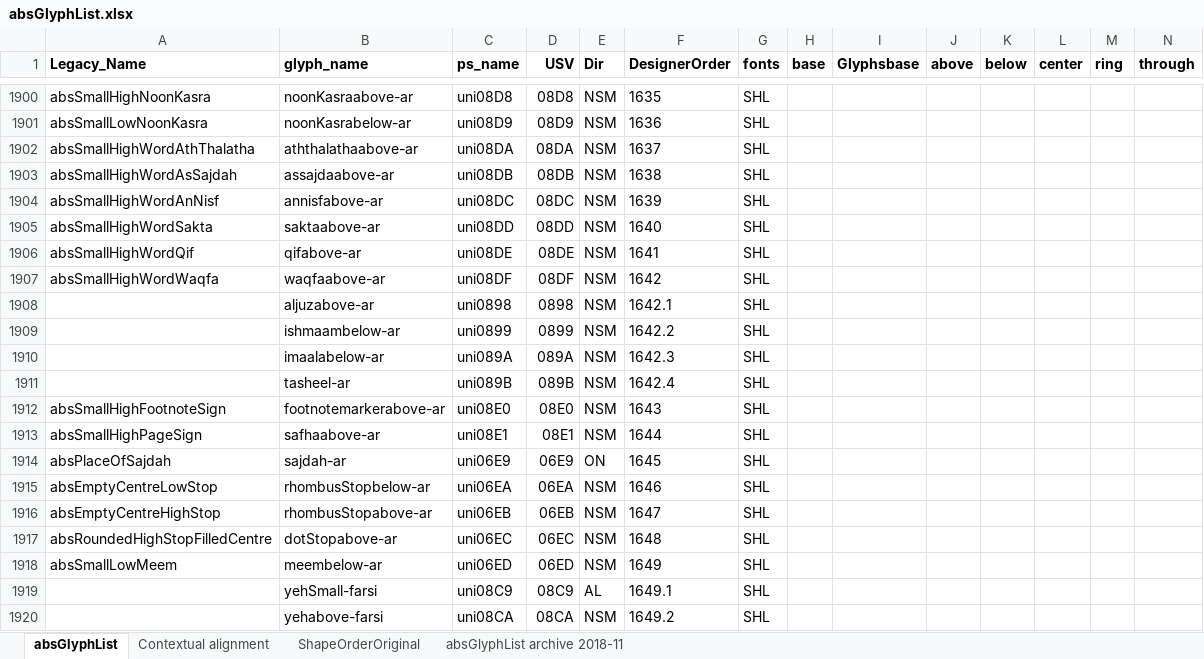
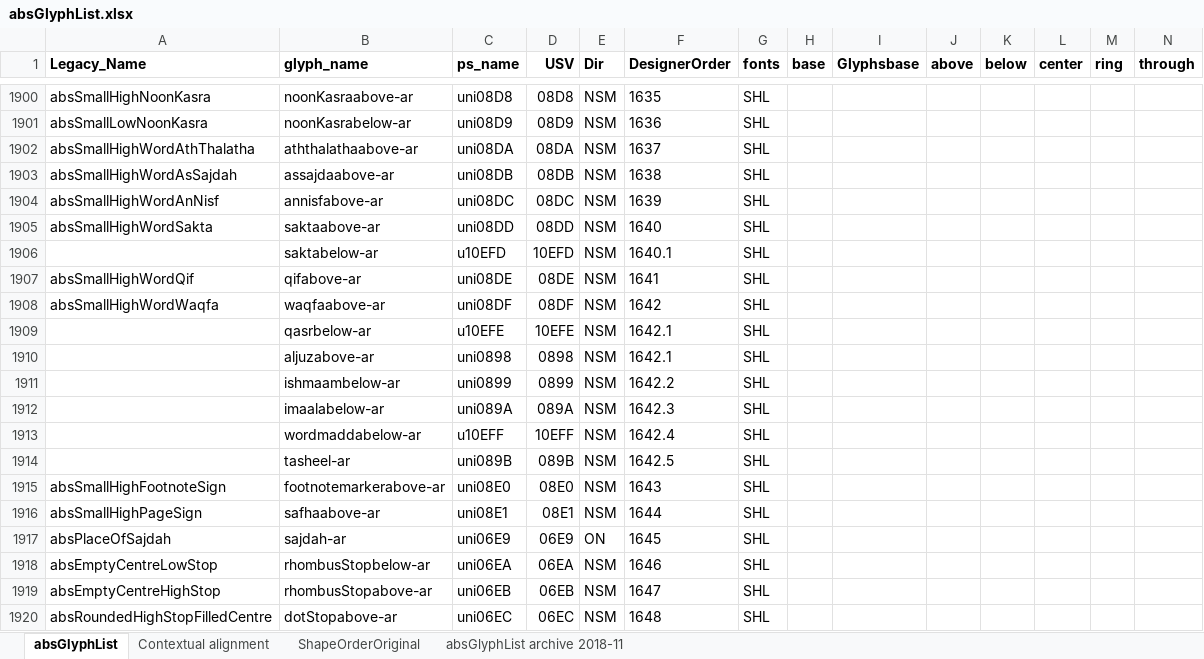
Before and after one commit to silnrsi/font-arab-tools, an Excel workbook: absGlyphList/absGlyphList.xlsx, sheet absGlyphList, drawn as a sheet; only a part is shown, gaps mark what is left out; the shorter side is filled out with more unchanged rows; values as stored, in another font and other column widths than the file's, no borders; charts and pictures not drawn; addresses are those after the commit; rows hold the shown columns only; the diff names each change by its address in the sheet, - before the commit and + after, or states it on an @@ line.

Commit message:
Add 3 new characters that were added to Unicode 15.0

```diff
--- a/absGlyphList/absGlyphList.xlsx (sheet absGlyphList)
+++ b/absGlyphList/absGlyphList.xlsx (sheet absGlyphList)
+row 1906:  | saktabelow-ar | u10EFD | 10EFD | NSM | 1640.1 | SHL
+row 1909:  | qasrbelow-ar | u10EFE | 10EFE | NSM | 1642.1 | SHL
+row 1913:  | wordmaddabelow-ar | u10EFF | 10EFF | NSM | 1642.4 | SHL
-F1914 (DesignerOrder): 1642.4
+F1914 (DesignerOrder): 1642.5
```
Also changed, not shown: 1 other file.
